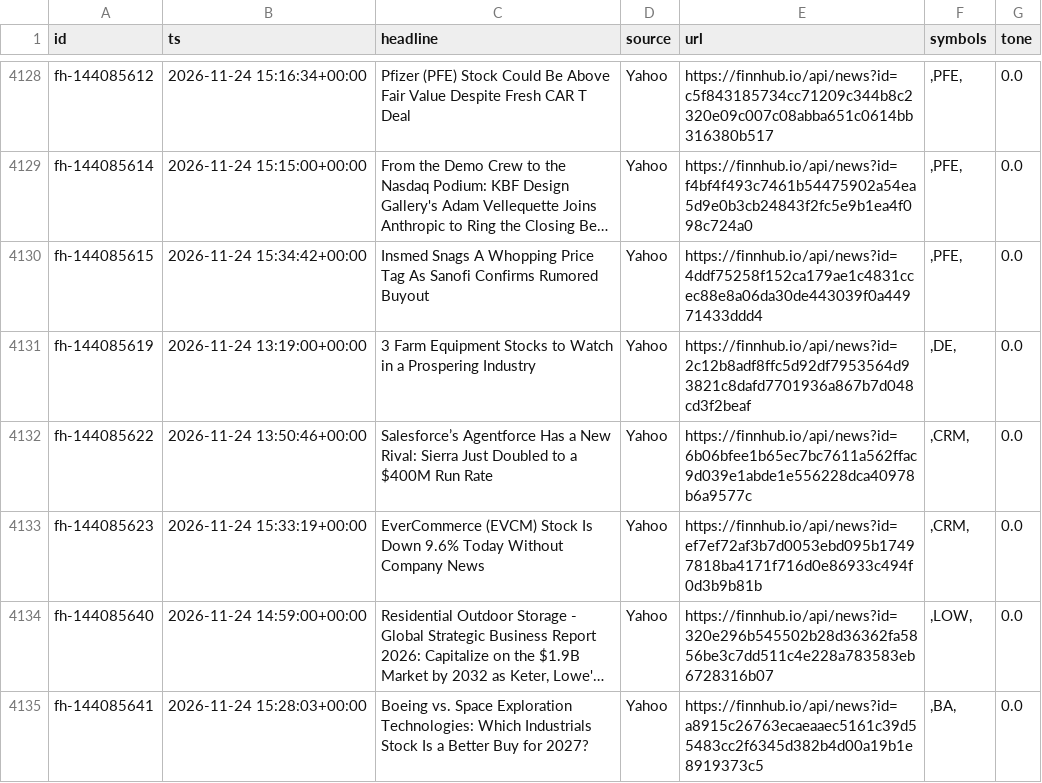
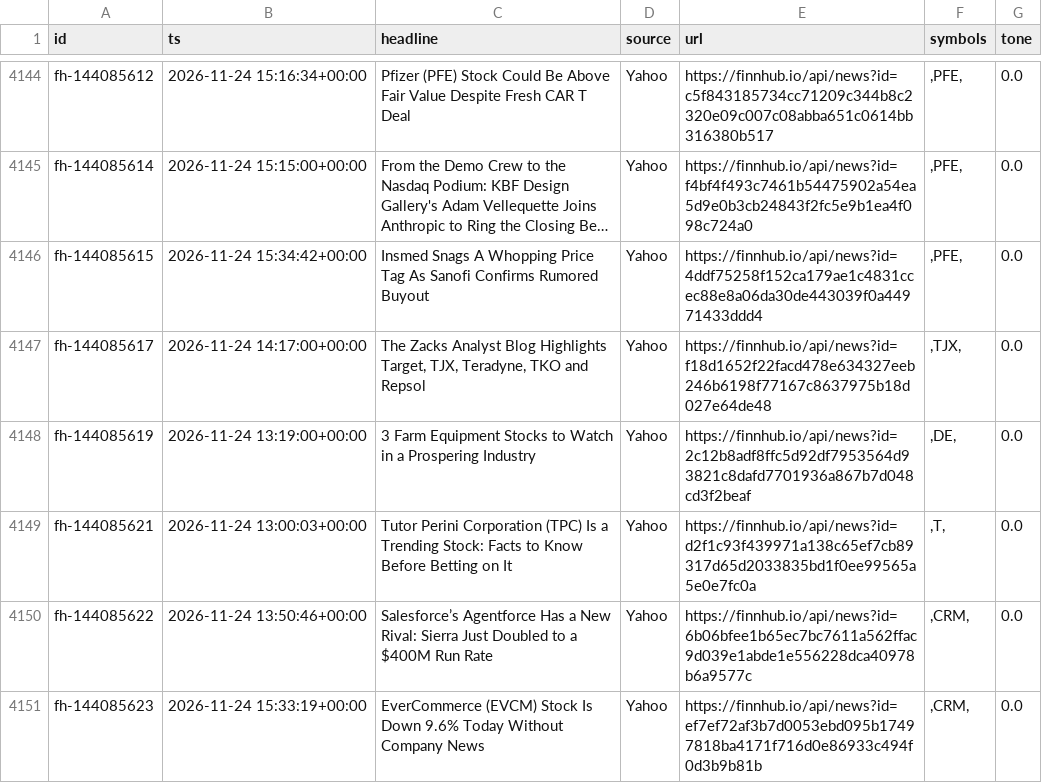
Before and after one commit to rlagustn92/retail-sentiment, a CSV file: news.csv, drawn as a sheet; only a part is shown, gaps mark what is left out; the shorter side is filled out with more unchanged rows; long unchanged cells end in …; the diff covers the shown part only; the diff names each change by its address in the sheet, - before the commit and + after, or states it on an @@ line.

```diff
--- a/news.csv
+++ b/news.csv
+row 4147: fh-144085617 | 2026-11-24 14:17:00+00:00 | The Zacks Analyst Blog Highlights Target, TJX, Teradyne, TKO and Repsol | Yahoo | https://finnhub.io/api/news?id=f18d1652f22facd478e634327eeb246b6198f77167c8637975b18d027e64de48 | ,TJX, | 0.0
+row 4149: fh-144085621 | 2026-11-24 13:00:03+00:00 | Tutor Perini Corporation (TPC) Is a Trending Stock: Facts to Know Before Betting on It | Yahoo | https://finnhub.io/api/news?id=d2f1c93f439971a138c65ef7cb89317d65d2033835bd1f0ee99565a5e0e7fc0a | ,T, | 0.0
```
Also changed, not shown: 23 added rows and 1 edited cell elsewhere in this file, runs.csv, score.csv, 2 other files.
